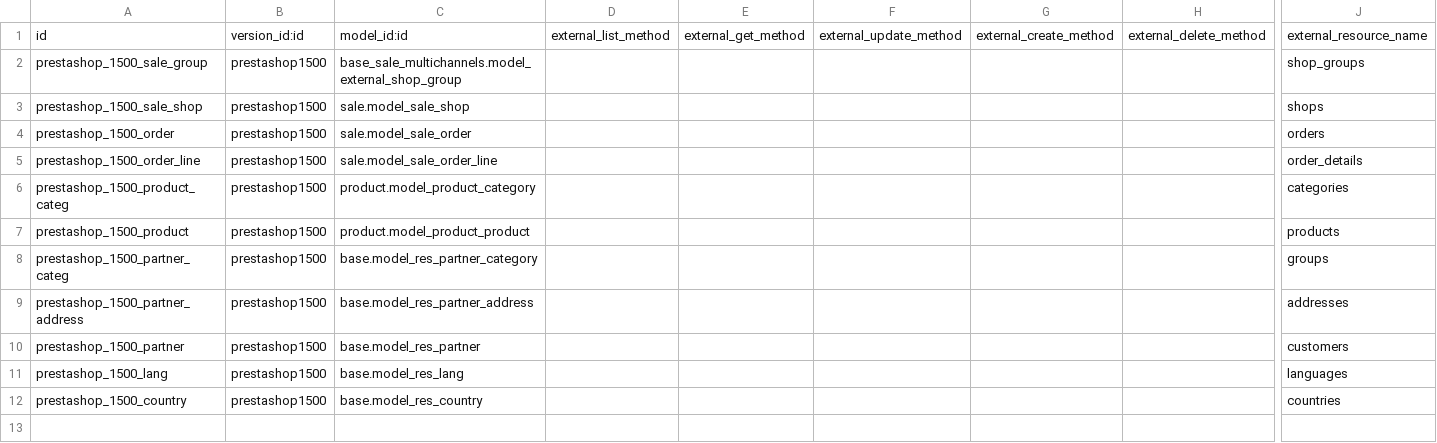
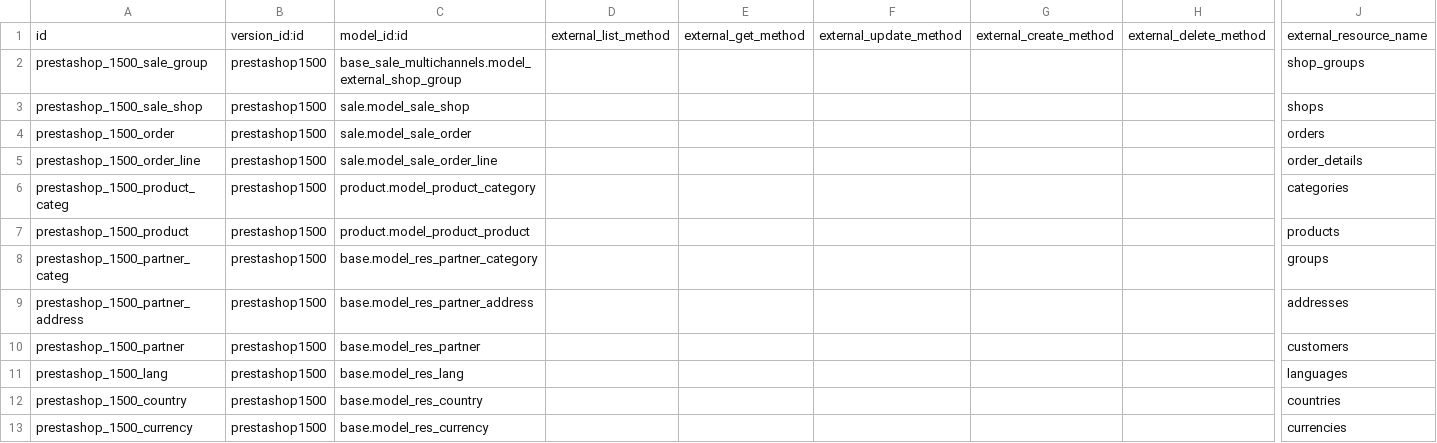
Before and after one commit to effectiveDev0818/prestashop_connector, a CSV file: prestashoperpconnect/settings/1.5.0.0/external.mapping.template.csv, drawn as a sheet; only a part is shown, gaps mark what is left out; rows hold the shown columns only; the diff names each change by its address in the sheet, - before the commit and + after, or states it on an @@ line.

Commit message:
New killer function _bidirectional_synchro : howto sync objects in 9 lines of code ! Country sync now uses the function _bidirectional_synchro Add currency sync via the killer function _bidirectional_synchro

```diff
--- a/prestashoperpconnect/settings/1.5.0.0/external.mapping.template.csv
+++ b/prestashoperpconnect/settings/1.5.0.0/external.mapping.template.csv
+row 13: prestashop_1500_currency | prestashop1500 | base.model_res_currency |  |  |  |  |  | currencies
```
Also changed, not shown: 1 other file.
